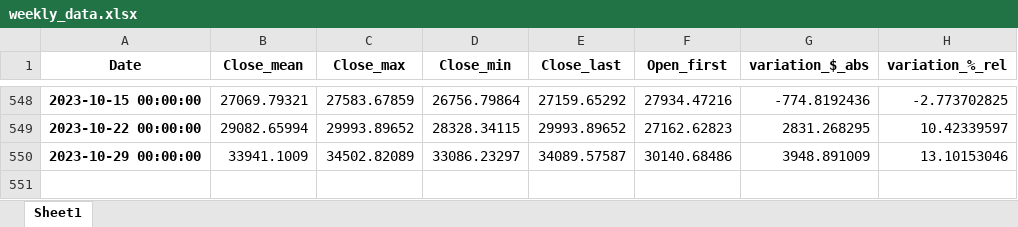
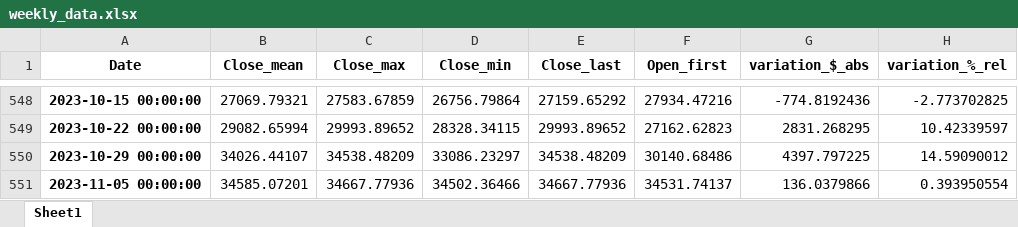
Before and after one commit to carlitosmanuelitos/Watch-out-for-the-DL-bugs, an Excel workbook: analytics_csv/weekly_data.xlsx, sheet Sheet1, drawn as a sheet; only a part is shown, gaps mark what is left out; values as stored, in another font and other column widths than the file's, no borders; the diff names each change by its address in the sheet, - before the commit and + after, or states it on an @@ line.

```diff
--- a/analytics_csv/weekly_data.xlsx (sheet Sheet1)
+++ b/analytics_csv/weekly_data.xlsx (sheet Sheet1)
-B550 (Close_mean): 33941.1009
+B550 (Close_mean): 34026.44107
-C550 (Close_max): 34502.82089
+C550 (Close_max): 34538.48209
-E550 (Close_last): 34089.57587
+E550 (Close_last): 34538.48209
-G550 (variation_$_abs): 3948.891009
+G550 (variation_$_abs): 4397.797225
-H550 (variation_%_rel): 13.10153046
+H550 (variation_%_rel): 14.59090012
+row 551: 2023-11-05 00:00:00 | 34585.07201 | 34667.77936 | 34502.36466 | 34667.77936 | 34531.74137 | 136.0379866 | 0.393950554
```
Also changed, not shown: analytics_csv/monthly_data.xlsx, analytics_csv/yearly_data.xlsx, 36 other files.
